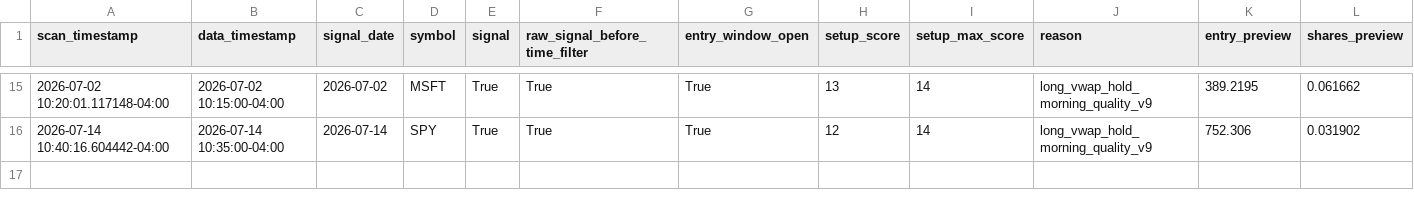
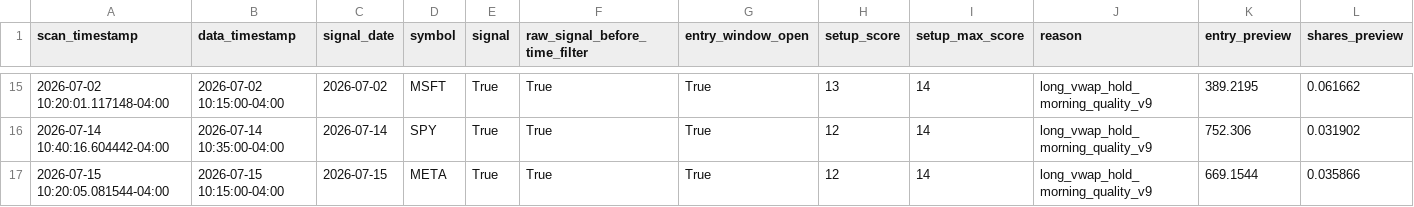
Before and after one commit to PhoenixRising99/day_trading_github_project, a CSV file: data/logs/paper_trading/paper_trade_journal.csv, drawn as a sheet; only a part is shown, gaps mark what is left out; rows hold the shown columns only; the diff names each change by its address in the sheet, - before the commit and + after, or states it on an @@ line.

```diff
--- a/data/logs/paper_trading/paper_trade_journal.csv
+++ b/data/logs/paper_trading/paper_trade_journal.csv
+row 17: 2026-07-15 10:20:05.081544-04:00 | 2026-07-15 10:15:00-04:00 | 2026-07-15 | META | True | True | True | 12 | 14 | long_vwap_hold_morning_quality_v9 | 669.1544 | 0.035866
```
